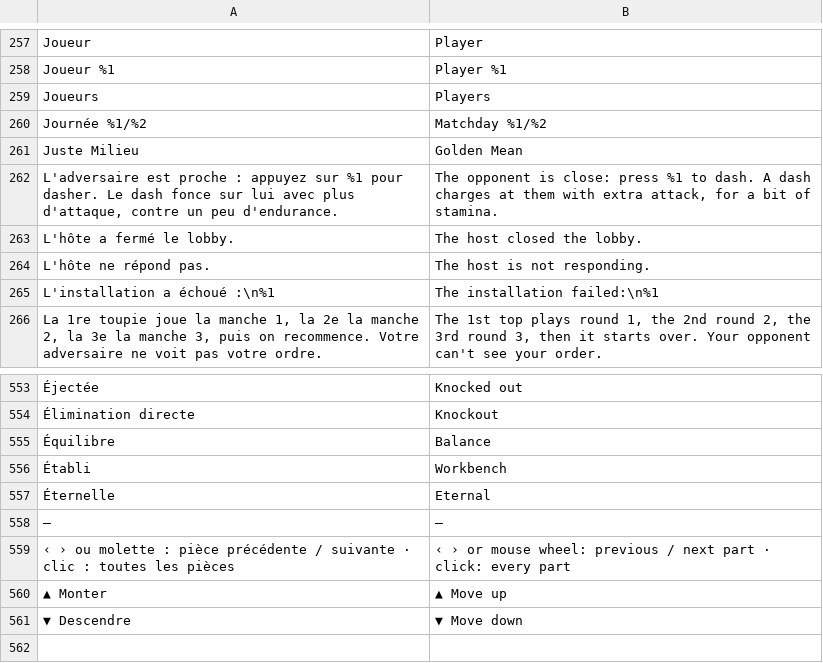
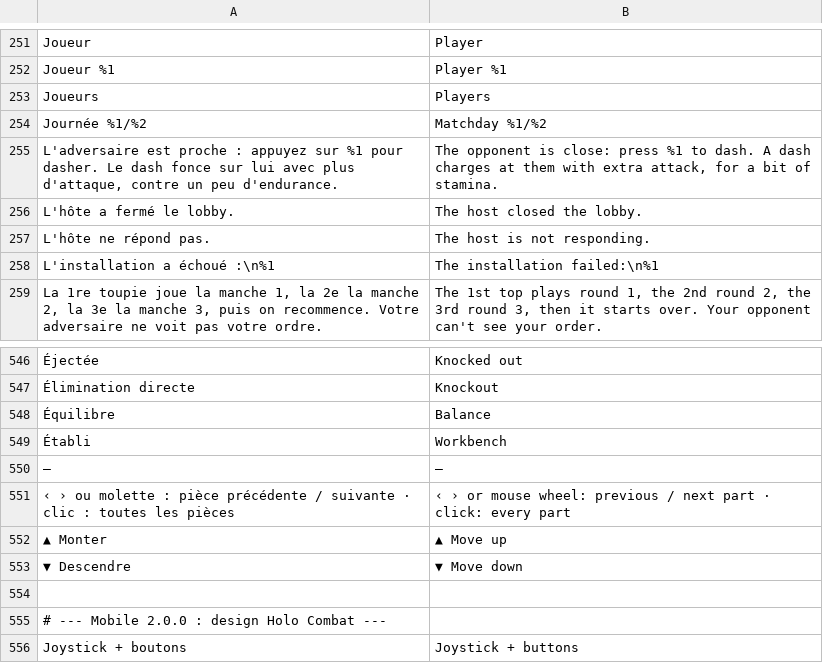
Before and after one commit to valentinRyckaert/Top-Arena-Android, a TSV file: app/src/main/assets/i18n/en.tsv, drawn as a sheet; only a part is shown, gaps mark what is left out; the shorter side is filled out with more unchanged rows; the diff covers the shown part only; the diff names each change by its address in the sheet, - before the commit and + after, or states it on an @@ line.

```diff
--- a/app/src/main/assets/i18n/en.tsv
+++ b/app/src/main/assets/i18n/en.tsv
-row 261: Juste Milieu | Golden Mean
-row 557: Éternelle | Eternal
```
Also changed, not shown: 6 removed rows elsewhere in this file, 7 other files.
